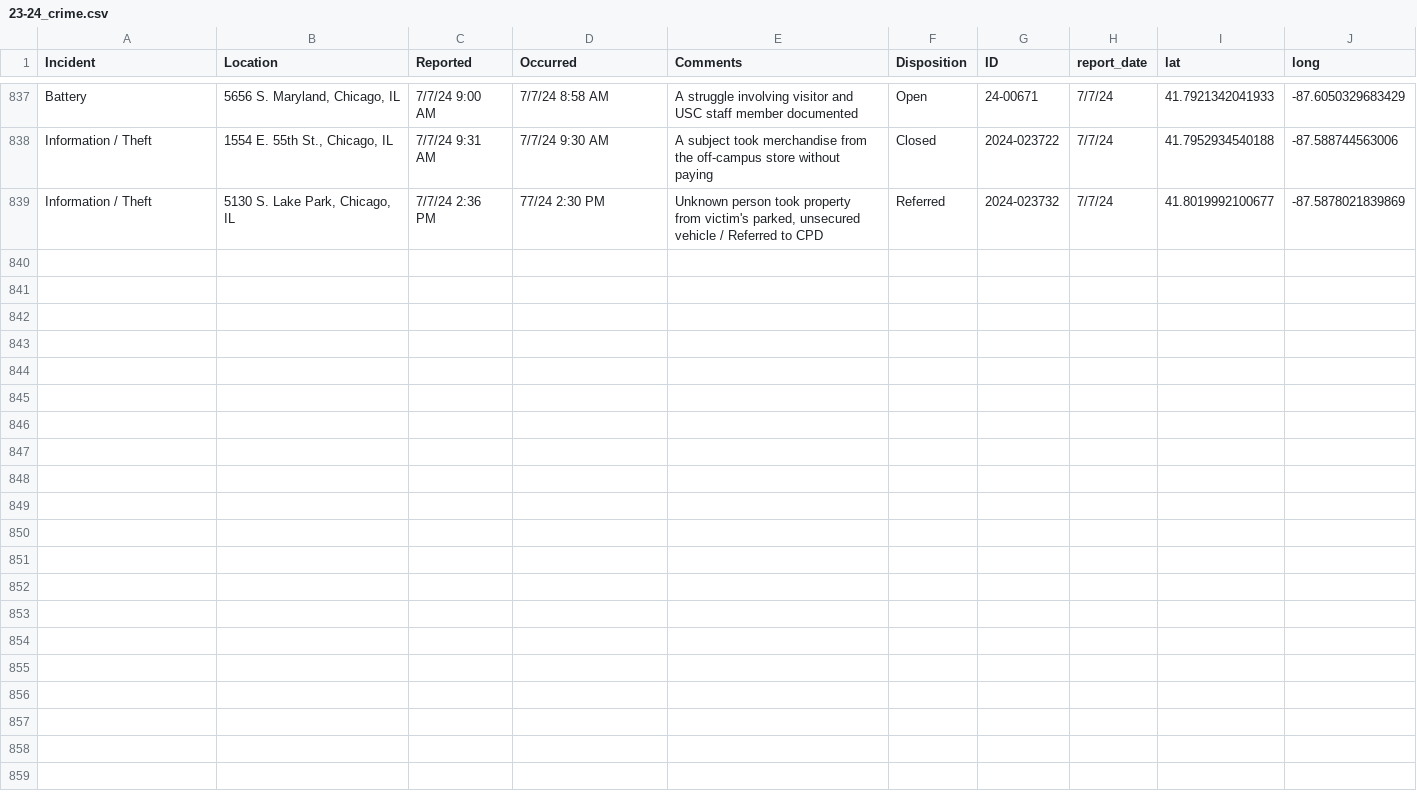
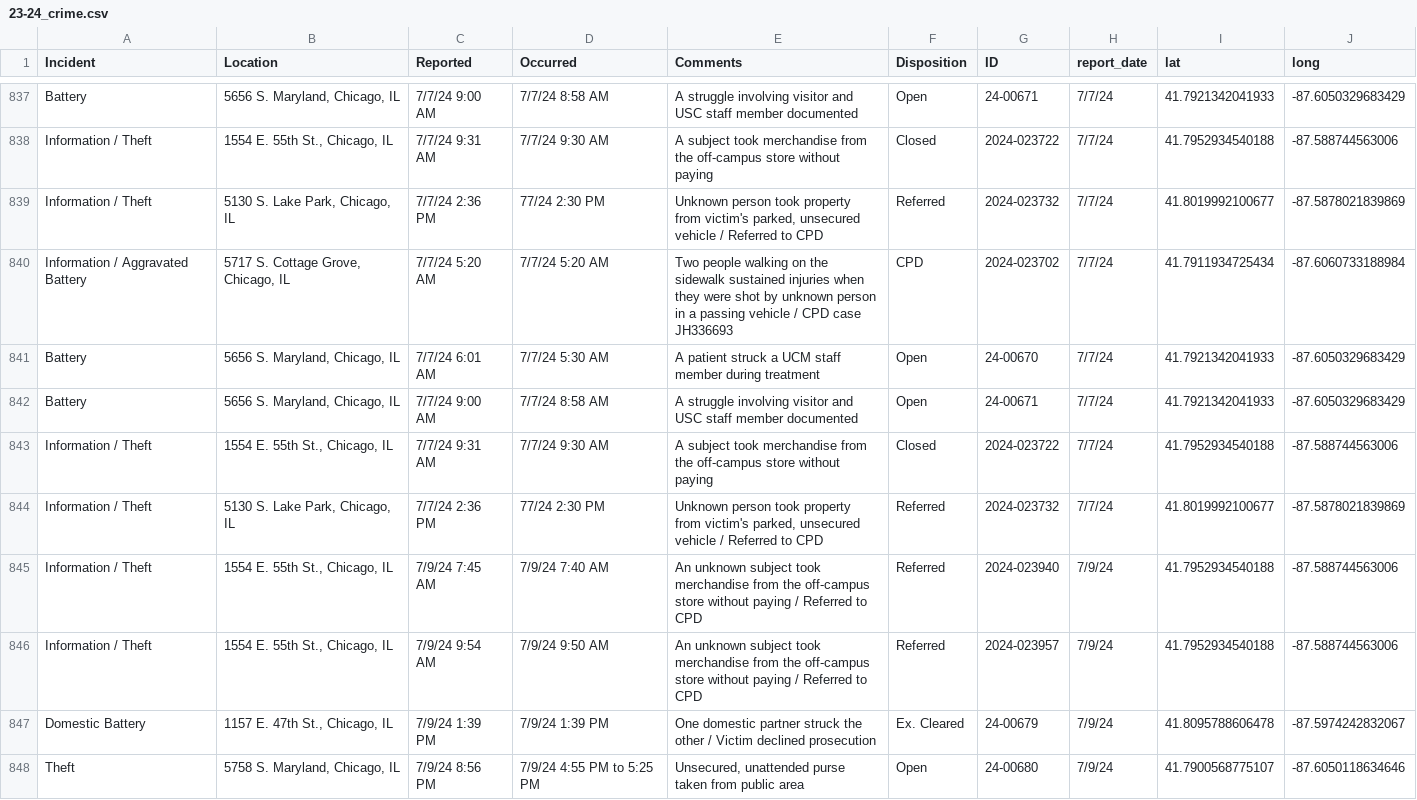
Before and after one commit to uchicago-crime/map, a CSV file: data/23-24_crime.csv, drawn as a sheet; only a part is shown, gaps mark what is left out; the diff names each change by its address in the sheet, - before the commit and + after, or states it on an @@ line.

```diff
--- a/data/23-24_crime.csv
+++ b/data/23-24_crime.csv
+row 840: Information / Aggravated Battery | 5717 S. Cottage Grove, Chicago, IL | 7/7/24 5:20 AM | 7/7/24 5:20 AM | Two people walking on the sidewalk sustained injuries when they were shot by unknown person in a passing vehicle / CPD case JH336693 | CPD | 2024-023702 | 7/7/24 | 41.7911934725434 | -87.6060733188984
+row 841: Battery | 5656 S. Maryland, Chicago, IL | 7/7/24 6:01 AM | 7/7/24 5:30 AM | A patient struck a UCM staff member during treatment | Open | 24-00670 | 7/7/24 | 41.7921342041933 | -87.6050329683429
+row 842: Battery | 5656 S. Maryland, Chicago, IL | 7/7/24 9:00 AM | 7/7/24 8:58 AM | A struggle involving visitor and USC staff member documented | Open | 24-00671 | 7/7/24 | 41.7921342041933 | -87.6050329683429
+row 843: Information / Theft | 1554 E. 55th St., Chicago, IL | 7/7/24 9:31 AM | 7/7/24 9:30 AM | A subject took merchandise from the off-campus store without paying | Closed | 2024-023722 | 7/7/24 | 41.7952934540188 | -87.588744563006
+row 844: Information / Theft | 5130 S. Lake Park, Chicago, IL | 7/7/24 2:36 PM | 77/24 2:30 PM | Unknown person took property from victim's parked, unsecured vehicle / Referred to CPD | Referred | 2024-023732 | 7/7/24 | 41.8019992100677 | -87.5878021839869
+row 845: Information / Theft | 1554 E. 55th St., Chicago, IL | 7/9/24 7:45 AM | 7/9/24 7:40 AM | An unknown subject took merchandise from the off-campus store without paying / Referred to CPD | Referred | 2024-023940 | 7/9/24 | 41.7952934540188 | -87.588744563006
+row 846: Information / Theft | 1554 E. 55th St., Chicago, IL | 7/9/24 9:54 AM | 7/9/24 9:50 AM | An unknown subject took merchandise from the off-campus store without paying / Referred to CPD | Referred | 2024-023957 | 7/9/24 | 41.7952934540188 | -87.588744563006
+row 847: Domestic Battery | 1157 E. 47th St., Chicago, IL | 7/9/24 1:39 PM | 7/9/24 1:39 PM | One domestic partner struck the other / Victim declined prosecution | Ex. Cleared | 24-00679 | 7/9/24 | 41.8095788606478 | -87.5974242832067
+row 848: Theft | 5758 S. Maryland, Chicago, IL | 7/9/24 8:56 PM | 7/9/24 4:55 PM to 5:25 PM | Unsecured, unattended purse taken from public area | Open | 24-00680 | 7/9/24 | 41.7900568775107 | -87.6050118634646
```
Also changed, not shown: 1 other file.
